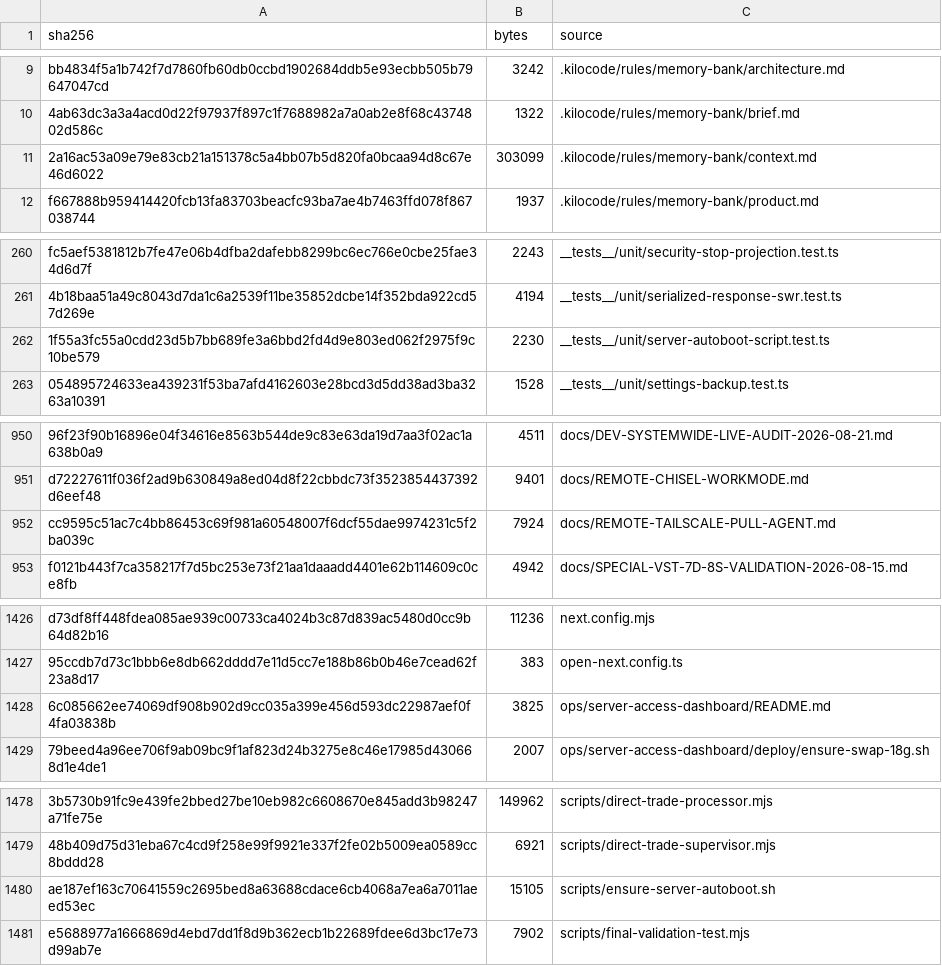
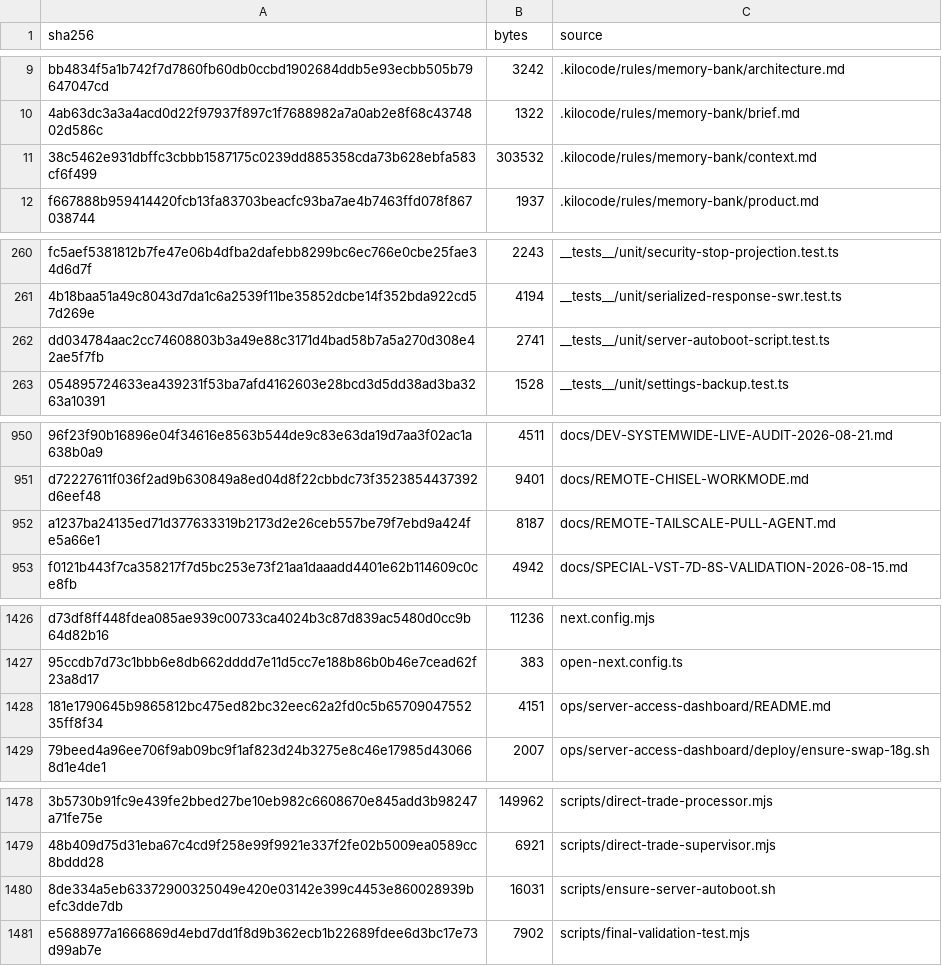
Before and after one commit to mxssnx-creator/CTS-K-N, a TSV file: docs/recreation/manifests/project-files.tsv, drawn as a sheet; only a part is shown, gaps mark what is left out; removed rows and columns are numbered as before the commit, all else as after; the diff names each change by its address in the sheet, - before the commit and + after, or states it on an @@ line.

```diff
--- a/docs/recreation/manifests/project-files.tsv
+++ b/docs/recreation/manifests/project-files.tsv
-row 11: 2a16ac53a09e79e83cb21a151378c5a4bb07b5d820fa0bcaa94d8c67e46d6022 | 303099 | .kilocode/rules/memory-bank/context.md
+row 11: 38c5462e931dbffc3cbbb1587175c0239dd885358cda73b628ebfa583cf6f499 | 303532 | .kilocode/rules/memory-bank/context.md
-row 262: 1f55a3fc55a0cdd23d5b7bb689fe3a6bbd2fd4d9e803ed062f2975f9c10be579 | 2230 | __tests__/unit/server-autoboot-script.test.ts
+row 262: dd034784aac2cc74608803b3a49e88c3171d4bad58b7a5a270d308e42ae5f7fb | 2741 | __tests__/unit/server-autoboot-script.test.ts
-row 952: cc9595c51ac7c4bb86453c69f981a60548007f6dcf55dae9974231c5f2ba039c | 7924 | docs/REMOTE-TAILSCALE-PULL-AGENT.md
+row 952: a1237ba24135ed71d377633319b2173d2e26ceb557be79f7ebd9a424fe5a66e1 | 8187 | docs/REMOTE-TAILSCALE-PULL-AGENT.md
-row 1428: 6c085662ee74069df908b902d9cc035a399e456d593dc22987aef0f4fa03838b | 3825 | ops/server-access-dashboard/README.md
+row 1428: 181e1790645b9865812bc475ed82bc32eec62a2fd0c5b6570904755235ff8f34 | 4151 | ops/server-access-dashboard/README.md
-row 1480: ae187ef163c70641559c2695bed8a63688cdace6cb4068a7ea6a7011aeed53ec | 15105 | scripts/ensure-server-autoboot.sh
+row 1480: 8de334a5eb63372900325049e420e03142e399c4453e860028939befc3dde7db | 16031 | scripts/ensure-server-autoboot.sh
```
Also changed, not shown: 6 other files.
